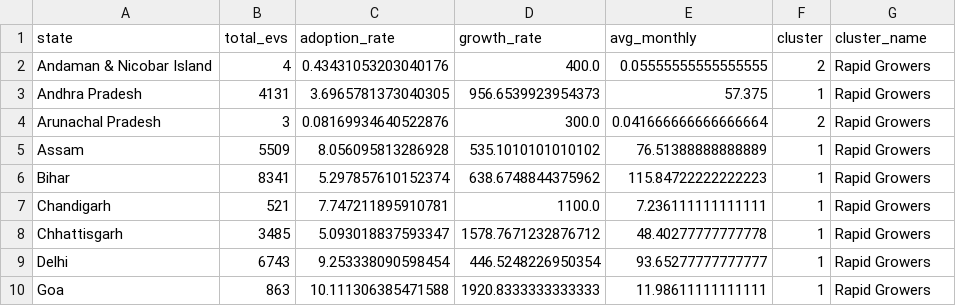
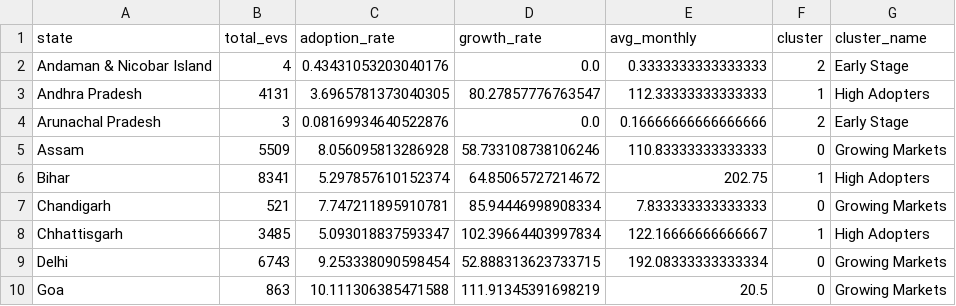
Before and after one commit to Adesh3832/vahan-insight, a CSV file: models/state_clusters.csv, drawn as a sheet; only a part is shown; the diff covers the shown part only.

Commit message:
Fix clustering: 5 distinct groups with proper CAGR calculation
Before: All 34 states in 'Rapid Growers' (wrong)
After: 5 distinct clusters:
- EV Leaders (3)
- High Adopters (13)
- Growing Markets (6)
- Emerging Markets (3)
- Early Stage (9)

Fixed:
- Growth rate now CAGR (not cumulative 8000%)
- Cluster naming based on total_evs ranking
- Silhouette improved: 0.481

```diff
--- a/models/state_clusters.csv
+++ b/models/state_clusters.csv
@@ -1,10 +1,10 @@
 state,total_evs,adoption_rate,growth_rate,avg_monthly,cluster,cluster_name
-Andaman & Nicobar Island,4,0.43431053203040176,400.0,0.05555555555555555,2,Rapid Growers
-Andhra Pradesh,4131,3.6965781373040305,956.6539923954373,57.375,1,Rapid Growers
-Arunachal Pradesh,3,0.08169934640522876,300.0,0.041666666666666664,2,Rapid Growers
-Assam,5509,8.056095813286928,535.1010101010102,76.51388888888889,1,Rapid Growers
-Bihar,8341,5.297857610152374,638.6748844375962,115.84722222222223,1,Rapid Growers
-Chandigarh,521,7.747211895910781,1100.0,7.236111111111111,1,Rapid Growers
-Chhattisgarh,3485,5.093018837593347,1578.7671232876712,48.40277777777778,1,Rapid Growers
-Delhi,6743,9.253338090598454,446.5248226950354,93.65277777777777,1,Rapid Growers
-Goa,863,10.111306385471588,1920.8333333333333,11.98611111111111,1,Rapid Growers
+Andaman & Nicobar Island,4,0.43431053203040176,0.0,0.3333333333333333,2,Early Stage
+Andhra Pradesh,4131,3.6965781373040305,80.27857776763547,112.33333333333333,1,High Adopters
+Arunachal Pradesh,3,0.08169934640522876,0.0,0.16666666666666666,2,Early Stage
+Assam,5509,8.056095813286928,58.733108738106246,110.83333333333333,0,Growing Markets
+Bihar,8341,5.297857610152374,64.85065727214672,202.75,1,High Adopters
+Chandigarh,521,7.747211895910781,85.94446998908334,7.833333333333333,0,Growing Markets
+Chhattisgarh,3485,5.093018837593347,102.39664403997834,122.16666666666667,1,High Adopters
+Delhi,6743,9.253338090598454,52.888313623733715,192.08333333333334,0,Growing Markets
+Goa,863,10.111306385471588,111.91345391698219,20.5,0,Growing Markets
```
Also changed, not shown: 88 edited cells elsewhere in this file, 2 other files.
